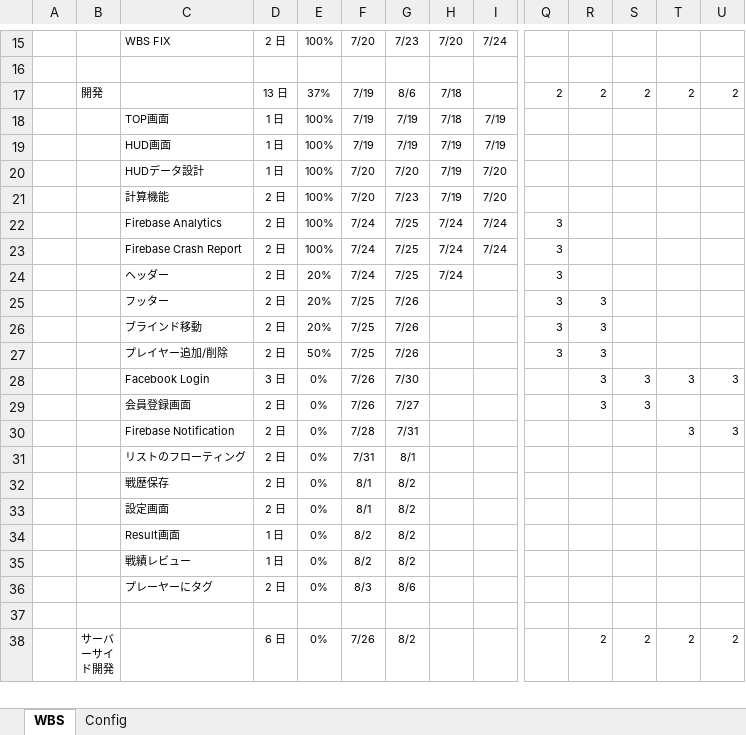
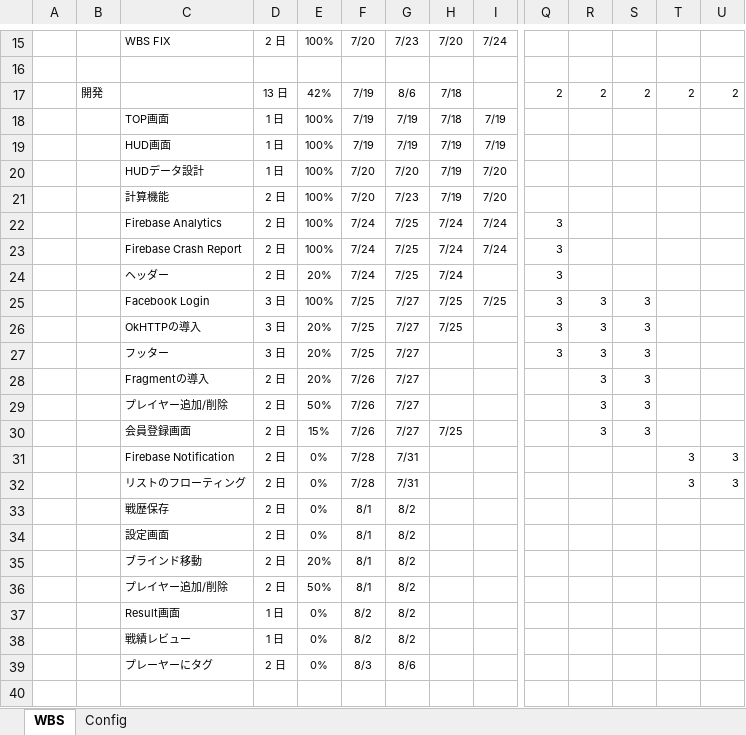
Before and after one commit to g2110023ee/pokerhud, an Excel workbook: Document/WBS.xlsx, sheet WBS, drawn as a sheet; only a part is shown, gaps mark what is left out; the shorter side is filled out with more unchanged rows; values as stored, in another font and other column widths than the file's, no borders; conditional formats not drawn; removed rows and columns are numbered as before the commit, all else as after; rows hold the shown columns only; the diff names each change by its address in the sheet, - before the commit and + after, or states it on an @@ line.

Commit message:
TopActivity ・Facebook Login周りの挙動を整理 SignupActivigy ・TopからIDとNameを受け取れるように仕様変更 Gradle ・OkHTTPを利用するためにコンパイルに含めるよう整理

```diff
--- a/Document/WBS.xlsx (sheet WBS)
+++ b/Document/WBS.xlsx (sheet WBS)
-E17: 37%
+E17: 42%
+row 25:  |  | Facebook Login | 3 日 | 100% | 7/25 | 7/27 | 7/25 | 7/25 | 3 | 3 | 3
+row 26:  |  | OkHTTPの導入 | 3 日 | 20% | 7/25 | 7/27 | 7/25 |  | 3 | 3 | 3
-D27: 2 日
+D27: 3 日
-G27: 7/26
+G27: 7/27
-S27: (empty)
+S27: 3
-row 26:  |  | ブラインド移動 | 2 日 | 20% | 7/25 | 7/26 |  |  | 3 | 3
+row 28:  |  | Fragmentの導入 | 2 日 | 20% | 7/26 | 7/27 |  |  |  | 3 | 3
-F29: 7/25
+F29: 7/26
-G29: 7/26
+G29: 7/27
-Q29: 3
+Q29: (empty)
-S29: (empty)
+S29: 3
-row 28:  |  | Facebook Login | 3 日 | 0% | 7/26 | 7/30 |  |  |  | 3 | 3 | 3 | 3
-E30: 0%
+E30: 15%
-H30: (empty)
+H30: 7/25
-row 31:  |  | リストのフローティング | 2 日 | 0% | 7/31 | 8/1
+row 32:  |  | リストのフローティング | 2 日 | 0% | 7/28 | 7/31 |  |  |  |  |  | 3 | 3
+row 35:  |  | ブラインド移動 | 2 日 | 20% | 8/1 | 8/2
+row 36:  |  | プレイヤー追加/削除 | 2 日 | 50% | 8/1 | 8/2
```
Also changed, not shown: formulas that keep their value, 8 other files.
